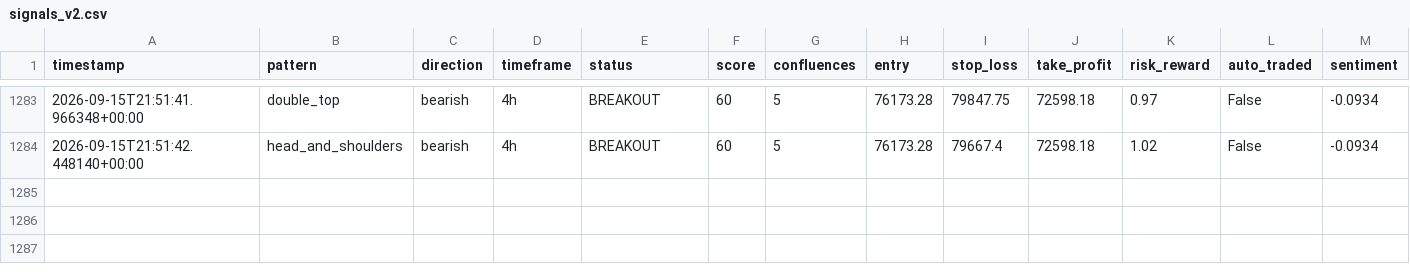
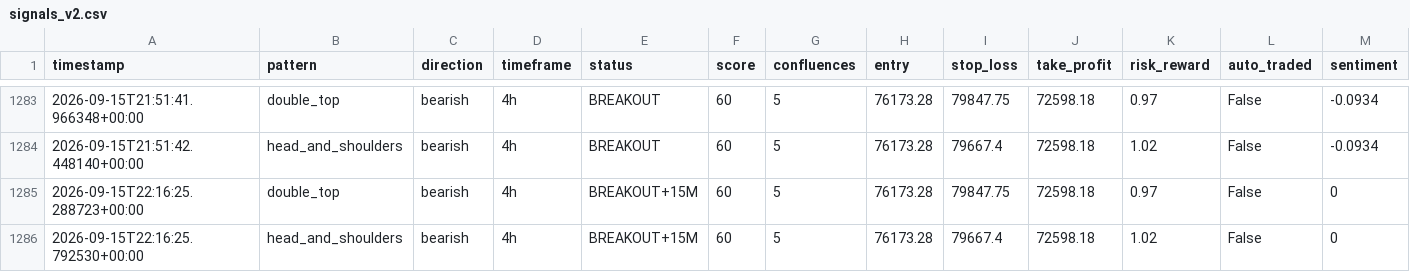
Before and after one commit to Bawaperera/nexus-trading, a CSV file: logs/signals_v2.csv, drawn as a sheet; only a part is shown, gaps mark what is left out; rows hold the shown columns only; the diff names each change by its address in the sheet, - before the commit and + after, or states it on an @@ line.

Commit message:
entry: 22:16 UTC

```diff
--- a/logs/signals_v2.csv
+++ b/logs/signals_v2.csv
+row 1285: 2026-09-15T22:16:25.288723+00:00 | double_top | bearish | 4h | BREAKOUT+15M | 60 | 5 | 76173.28 | 79847.75 | 72598.18 | 0.97 | False | 0
+row 1286: 2026-09-15T22:16:25.792530+00:00 | head_and_shoulders | bearish | 4h | BREAKOUT+15M | 60 | 5 | 76173.28 | 79667.4 | 72598.18 | 1.02 | False | 0
```
Also changed, not shown: 1 other file.
